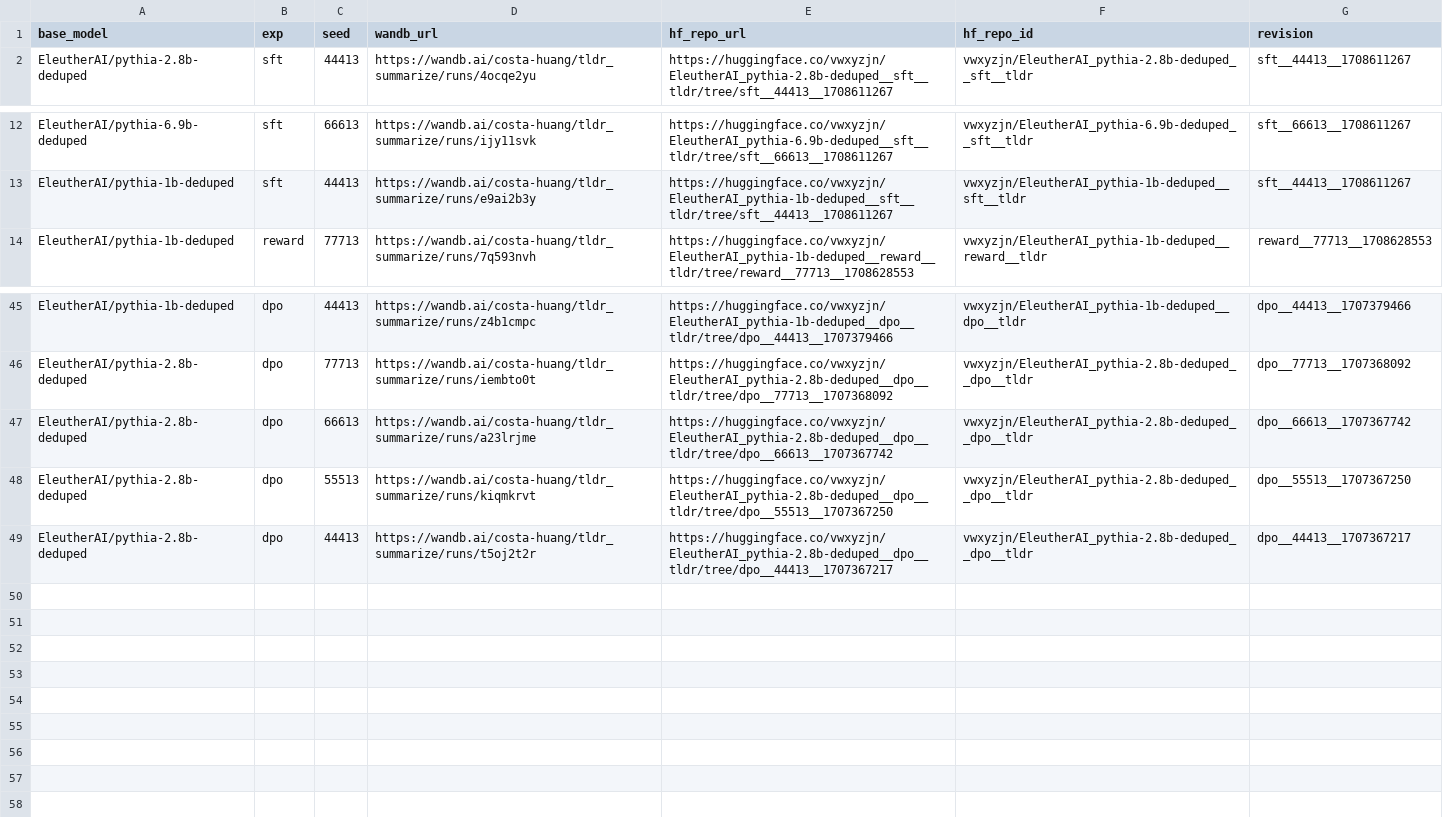
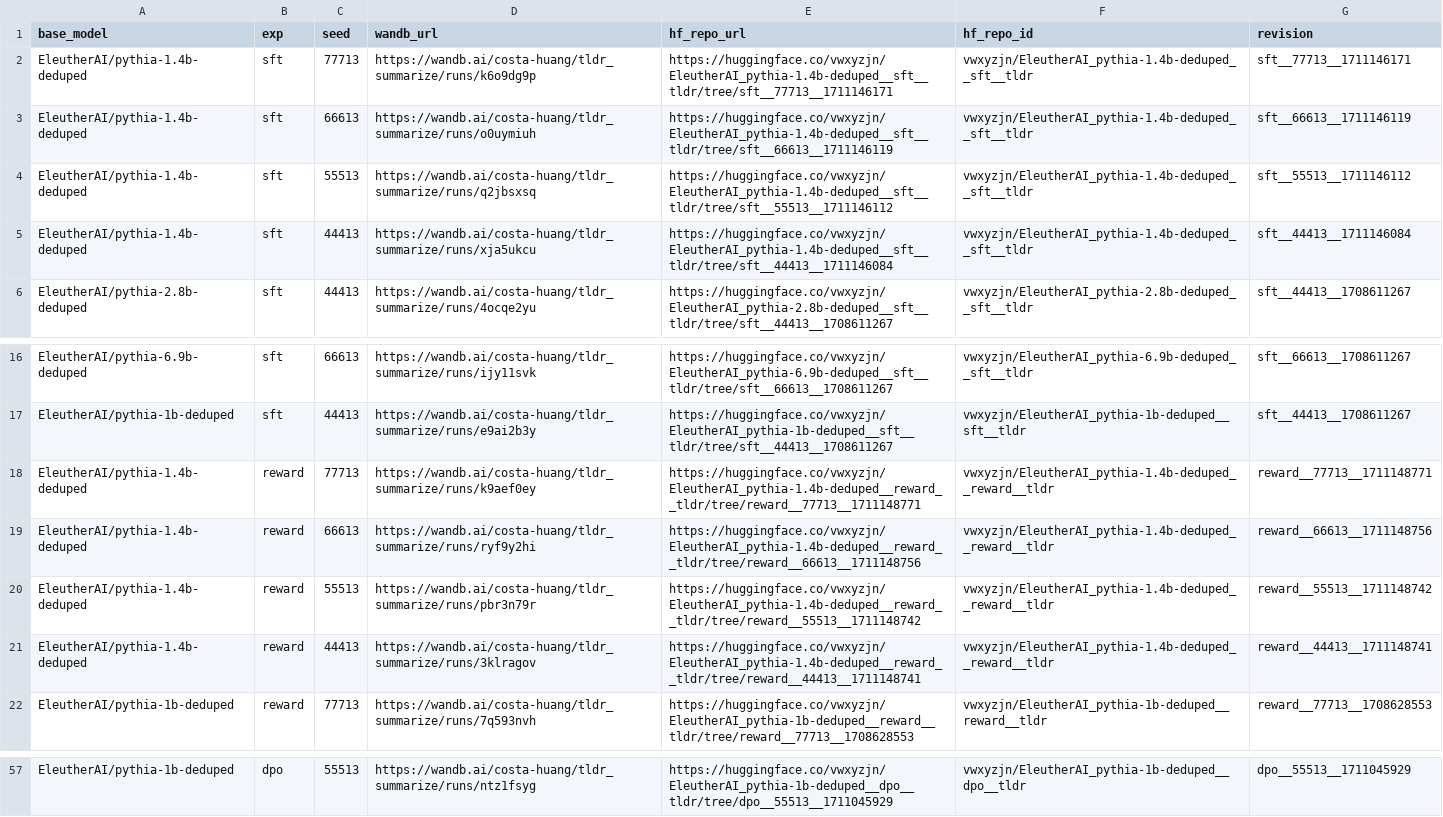
Before and after one commit to vwxyzjn/summarize_from_feedback_details, a CSV file: release_runs.csv, drawn as a sheet; only a part is shown, gaps mark what is left out; removed rows and columns are numbered as before the commit, all else as after; the diff covers the shown part only; the diff names each change by its address in the sheet, - before the commit and + after, or states it on an @@ line.

```diff
--- a/release_runs.csv
+++ b/release_runs.csv
+row 2: EleutherAI/pythia-1.4b-deduped | sft | 77713 | https://wandb.ai/costa-huang/tldr_summarize/runs/k6o9dg9p | https://huggingface.co/vwxyzjn/EleutherAI_pythia-1.4b-deduped__sft__tldr/tree/sft__77713__1711146171 | vwxyzjn/EleutherAI_pythia-1.4b-deduped__sft__tldr | sft__77713__1711146171
+row 3: EleutherAI/pythia-1.4b-deduped | sft | 66613 | https://wandb.ai/costa-huang/tldr_summarize/runs/o0uymiuh | https://huggingface.co/vwxyzjn/EleutherAI_pythia-1.4b-deduped__sft__tldr/tree/sft__66613__1711146119 | vwxyzjn/EleutherAI_pythia-1.4b-deduped__sft__tldr | sft__66613__1711146119
+row 4: EleutherAI/pythia-1.4b-deduped | sft | 55513 | https://wandb.ai/costa-huang/tldr_summarize/runs/q2jbsxsq | https://huggingface.co/vwxyzjn/EleutherAI_pythia-1.4b-deduped__sft__tldr/tree/sft__55513__1711146112 | vwxyzjn/EleutherAI_pythia-1.4b-deduped__sft__tldr | sft__55513__1711146112
+row 5: EleutherAI/pythia-1.4b-deduped | sft | 44413 | https://wandb.ai/costa-huang/tldr_summarize/runs/xja5ukcu | https://huggingface.co/vwxyzjn/EleutherAI_pythia-1.4b-deduped__sft__tldr/tree/sft__44413__1711146084 | vwxyzjn/EleutherAI_pythia-1.4b-deduped__sft__tldr | sft__44413__1711146084
+row 18: EleutherAI/pythia-1.4b-deduped | reward | 77713 | https://wandb.ai/costa-huang/tldr_summarize/runs/k9aef0ey | https://huggingface.co/vwxyzjn/EleutherAI_pythia-1.4b-deduped__reward__tldr/tree/reward__77713__1711148771 | vwxyzjn/EleutherAI_pythia-1.4b-deduped__reward__tldr | reward__77713__1711148771
+row 19: EleutherAI/pythia-1.4b-deduped | reward | 66613 | https://wandb.ai/costa-huang/tldr_summarize/runs/ryf9y2hi | https://huggingface.co/vwxyzjn/EleutherAI_pythia-1.4b-deduped__reward__tldr/tree/reward__66613__1711148756 | vwxyzjn/EleutherAI_pythia-1.4b-deduped__reward__tldr | reward__66613__1711148756
+row 20: EleutherAI/pythia-1.4b-deduped | reward | 55513 | https://wandb.ai/costa-huang/tldr_summarize/runs/pbr3n79r | https://huggingface.co/vwxyzjn/EleutherAI_pythia-1.4b-deduped__reward__tldr/tree/reward__55513__1711148742 | vwxyzjn/EleutherAI_pythia-1.4b-deduped__reward__tldr | reward__55513__1711148742
+row 21: EleutherAI/pythia-1.4b-deduped | reward | 44413 | https://wandb.ai/costa-huang/tldr_summarize/runs/3klragov | https://huggingface.co/vwxyzjn/EleutherAI_pythia-1.4b-deduped__reward__tldr/tree/reward__44413__1711148741 | vwxyzjn/EleutherAI_pythia-1.4b-deduped__reward__tldr | reward__44413__1711148741
-C57 (seed): 44413
+C57 (seed): 55513
-D57 (wandb_url): https://wandb.ai/costa-huang/tldr_summarize/runs/z4b1cmpc
+D57 (wandb_url): https://wandb.ai/costa-huang/tldr_summarize/runs/ntz1fsyg
-E57 (hf_repo_url): https://huggingface.co/vwxyzjn/EleutherAI_pythia-1b-deduped__dpo__tldr/tree/dpo__44413__1707379466
+E57 (hf_repo_url): https://huggingface.co/vwxyzjn/EleutherAI_pythia-1b-deduped__dpo__tldr/tree/dpo__55513__1711045929
-G57 (revision): dpo__44413__1707379466
+G57 (revision): dpo__55513__1711045929
-row 46: EleutherAI/pythia-2.8b-deduped | dpo | 77713 | https://wandb.ai/costa-huang/tldr_summarize/runs/iembto0t | https://huggingface.co/vwxyzjn/EleutherAI_pythia-2.8b-deduped__dpo__tldr/tree/dpo__77713__1707368092 | vwxyzjn/EleutherAI_pythia-2.8b-deduped__dpo__tldr | dpo__77713__1707368092
-row 47: EleutherAI/pythia-2.8b-deduped | dpo | 66613 | https://wandb.ai/costa-huang/tldr_summarize/runs/a23lrjme | https://huggingface.co/vwxyzjn/EleutherAI_pythia-2.8b-deduped__dpo__tldr/tree/dpo__66613__1707367742 | vwxyzjn/EleutherAI_pythia-2.8b-deduped__dpo__tldr | dpo__66613__1707367742
-row 48: EleutherAI/pythia-2.8b-deduped | dpo | 55513 | https://wandb.ai/costa-huang/tldr_summarize/runs/kiqmkrvt | https://huggingface.co/vwxyzjn/EleutherAI_pythia-2.8b-deduped__dpo__tldr/tree/dpo__55513__1707367250 | vwxyzjn/EleutherAI_pythia-2.8b-deduped__dpo__tldr | dpo__55513__1707367250
-row 49: EleutherAI/pythia-2.8b-deduped | dpo | 44413 | https://wandb.ai/costa-huang/tldr_summarize/runs/t5oj2t2r | https://huggingface.co/vwxyzjn/EleutherAI_pythia-2.8b-deduped__dpo__tldr/tree/dpo__44413__1707367217 | vwxyzjn/EleutherAI_pythia-2.8b-deduped__dpo__tldr | dpo__44413__1707367217
```
Also changed, not shown: 4 added rows and 28 edited cells elsewhere in this file, 17 other files.
